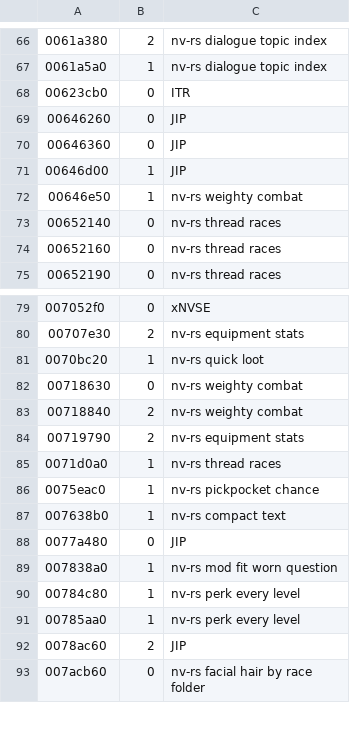
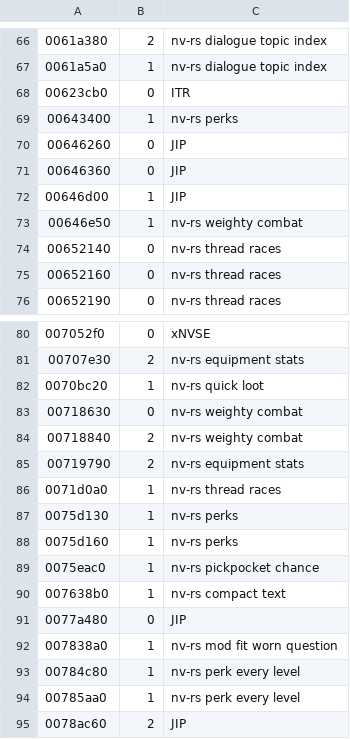
Before and after one commit to Lhomer/nv-rs, a TSV file: crates/engine-core/data/overridable.tsv, drawn as a sheet; only a part is shown, gaps mark what is left out; the shorter side is filled out with more unchanged rows.

```diff
--- a/crates/engine-core/data/overridable.tsv
+++ b/crates/engine-core/data/overridable.tsv
@@ -68,2 +68,3 @@
 00623cb0	0	ITR
+00643400	1	nv-rs perks
 00646260	0	JIP
@@ -85,2 +86,4 @@
 0071d0a0	1	nv-rs thread races
+0075d130	1	nv-rs perks
+0075d160	1	nv-rs perks
 0075eac0	1	nv-rs pickpocket chance
```
Also changed, not shown: crates/host/data/game_ini.tsv, 20 other files.
